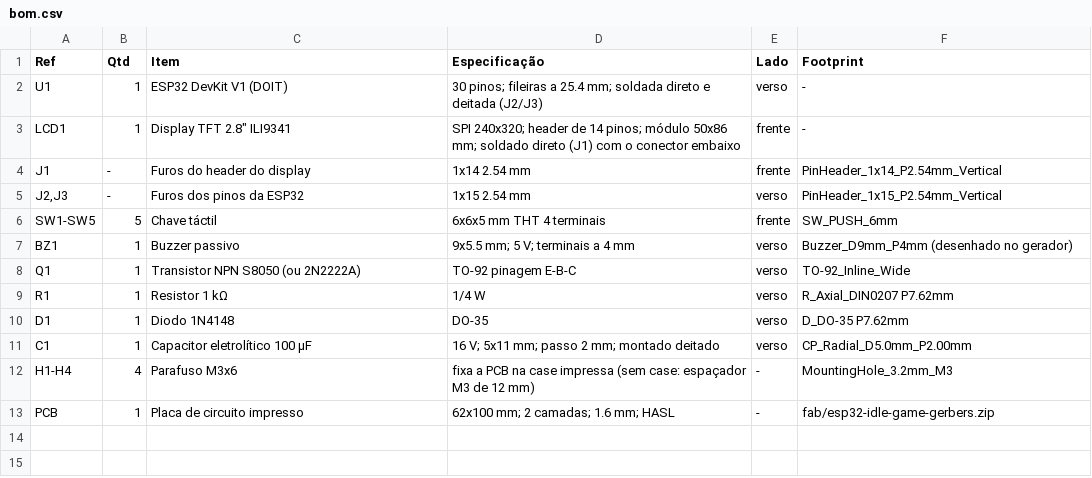
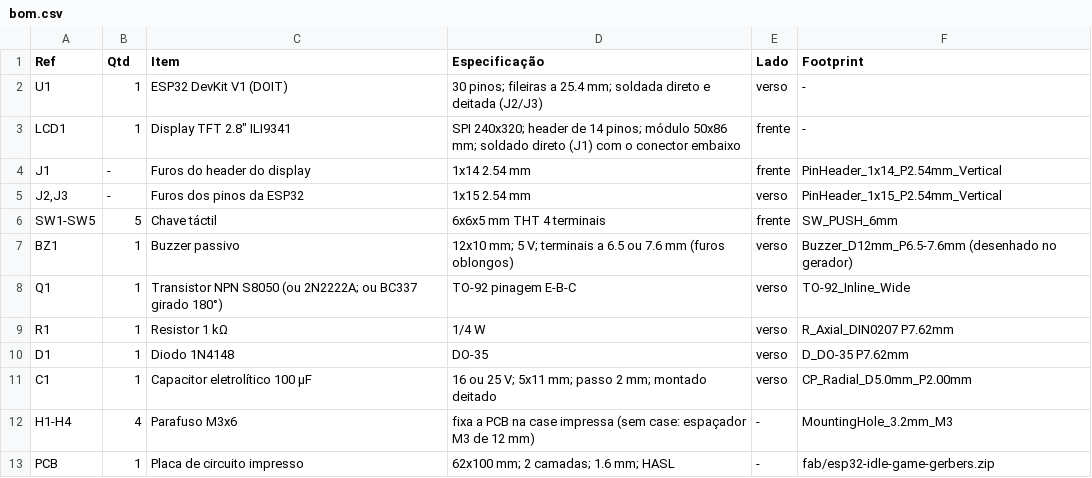
Before and after one commit to FelipeBockMagagnin/esp32-idle-game, a CSV file: hardware/bom.csv, drawn as a sheet.

Commit message:
feat: ajustes design hardware

```diff
--- a/hardware/bom.csv
+++ b/hardware/bom.csv
@@ -6,7 +6,7 @@ J1,-,Furos do header do display,1x14 2.54 mm,frente,PinHeader_1x14_P2.54mm_Verti
 SW1-SW5,5,Chave táctil,6x6x5 mm THT 4 terminais,frente,SW_PUSH_6mm
-BZ1,1,Buzzer passivo,9x5.5 mm; 5 V; terminais a 4 mm,verso,Buzzer_D9mm_P4mm (desenhado no gerador)
-Q1,1,Transistor NPN S8050 (ou 2N2222A),TO-92 pinagem E-B-C,verso,TO-92_Inline_Wide
+BZ1,1,Buzzer passivo,12x10 mm; 5 V; terminais a 6.5 ou 7.6 mm (furos oblongos),verso,Buzzer_D12mm_P6.5-7.6mm (desenhado no gerador)
+Q1,1,Transistor NPN S8050 (ou 2N2222A; ou BC337 girado 180°),TO-92 pinagem E-B-C,verso,TO-92_Inline_Wide
 R1,1,Resistor 1 kΩ,1/4 W,verso,R_Axial_DIN0207 P7.62mm
 D1,1,Diodo 1N4148,DO-35,verso,D_DO-35 P7.62mm
-C1,1,Capacitor eletrolítico 100 µF,16 V; 5x11 mm; passo 2 mm; montado deitado,verso,CP_Radial_D5.0mm_P2.00mm
+C1,1,Capacitor eletrolítico 100 µF,16 ou 25 V; 5x11 mm; passo 2 mm; montado deitado,verso,CP_Radial_D5.0mm_P2.00mm
 H1-H4,4,Parafuso M3x6,fixa a PCB na case impressa (sem case: espaçador M3 de 12 mm),-,MountingHole_3.2mm_M3
```
Also changed, not shown: 13 other files.
